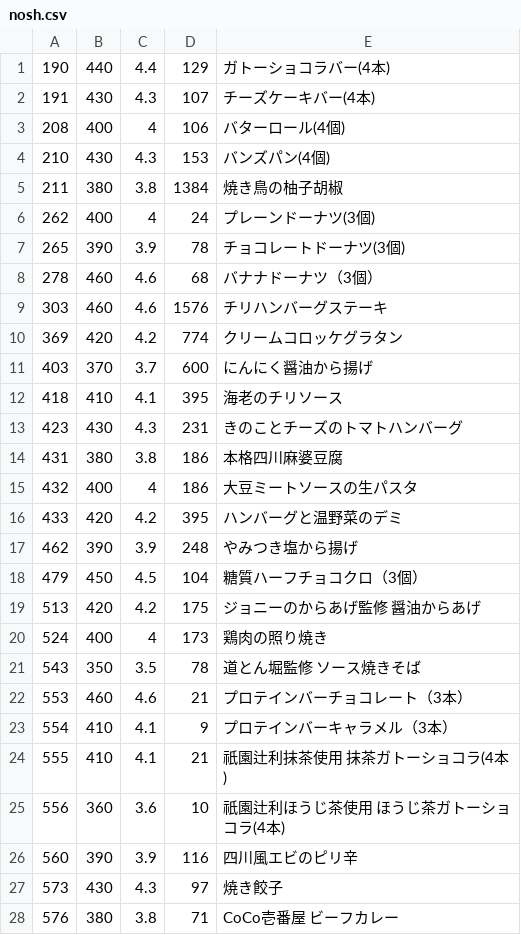
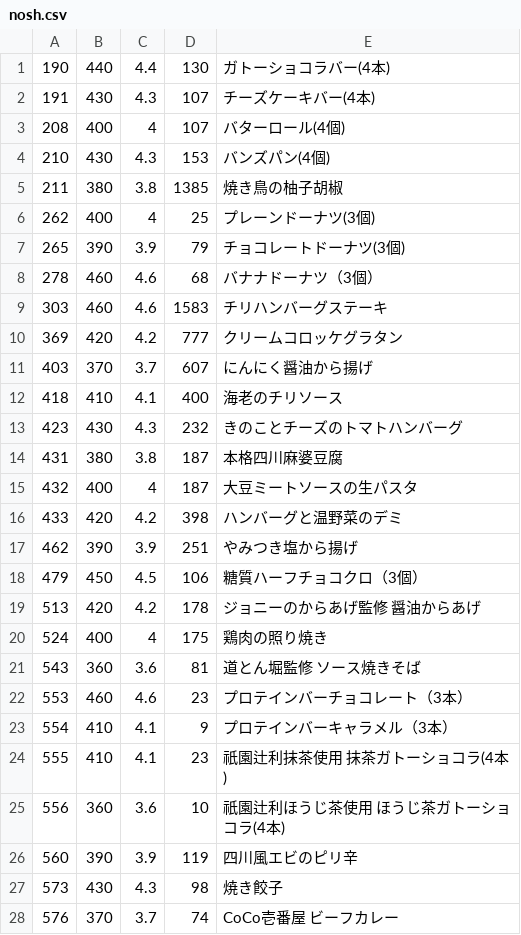
Before and after one commit to s-kono/nosh-review, a CSV file: nosh.csv, drawn as a sheet; only a part is shown; the diff covers the shown part only.

```diff
--- a/nosh.csv
+++ b/nosh.csv
@@ -1,28 +1,28 @@
-190,440,4.4,129,ガトーショコラバー(4本)
+190,440,4.4,130,ガトーショコラバー(4本)
 191,430,4.3,107,チーズケーキバー(4本)
-208,400,4,106,バターロール(4個)
+208,400,4,107,バターロール(4個)
 210,430,4.3,153,バンズパン(4個)
-211,380,3.8,1384,焼き鳥の柚子胡椒
-262,400,4,24,プレーンドーナツ(3個)
-265,390,3.9,78,チョコレートドーナツ(3個)
+211,380,3.8,1385,焼き鳥の柚子胡椒
+262,400,4,25,プレーンドーナツ(3個)
+265,390,3.9,79,チョコレートドーナツ(3個)
 278,460,4.6,68,バナナドーナツ（3個）
-303,460,4.6,1576,チリハンバーグステーキ
-369,420,4.2,774,クリームコロッケグラタン
-403,370,3.7,600,にんにく醤油から揚げ
-418,410,4.1,395,海老のチリソース
-423,430,4.3,231,きのことチーズのトマトハンバーグ
-431,380,3.8,186,本格四川麻婆豆腐
-432,400,4,186,大豆ミートソースの生パスタ
-433,420,4.2,395,ハンバーグと温野菜のデミ
-462,390,3.9,248,やみつき塩から揚げ
-479,450,4.5,104,糖質ハーフチョコクロ（3個）
-513,420,4.2,175,ジョニーのからあげ監修　醤油からあげ
-524,400,4,173,鶏肉の照り焼き
-543,350,3.5,78,道とん堀監修　ソース焼きそば
-553,460,4.6,21,プロテインバーチョコレート（3本）
+303,460,4.6,1583,チリハンバーグステーキ
+369,420,4.2,777,クリームコロッケグラタン
+403,370,3.7,607,にんにく醤油から揚げ
+418,410,4.1,400,海老のチリソース
+423,430,4.3,232,きのことチーズのトマトハンバーグ
+431,380,3.8,187,本格四川麻婆豆腐
+432,400,4,187,大豆ミートソースの生パスタ
+433,420,4.2,398,ハンバーグと温野菜のデミ
+462,390,3.9,251,やみつき塩から揚げ
+479,450,4.5,106,糖質ハーフチョコクロ（3個）
+513,420,4.2,178,ジョニーのからあげ監修　醤油からあげ
+524,400,4,175,鶏肉の照り焼き
+543,360,3.6,81,道とん堀監修　ソース焼きそば
+553,460,4.6,23,プロテインバーチョコレート（3本）
 554,410,4.1,9,プロテインバーキャラメル（3本）
-555,410,4.1,21,祇園辻利抹茶使用  抹茶ガトーショコラ(4本)
+555,410,4.1,23,祇園辻利抹茶使用  抹茶ガトーショコラ(4本)
 556,360,3.6,10,祇園辻利ほうじ茶使用  ほうじ茶ガトーショコラ(4本)
-560,390,3.9,116,四川風エビのピリ辛
-573,430,4.3,97,焼き餃子
-576,380,3.8,71,CoCo壱番屋　ビーフカレー
+560,390,3.9,119,四川風エビのピリ辛
+573,430,4.3,98,焼き餃子
+576,370,3.7,74,CoCo壱番屋　ビーフカレー
```
Also changed, not shown: 3 added rows, 3 removed rows and 63 edited cells elsewhere in this file, 1 other file.
